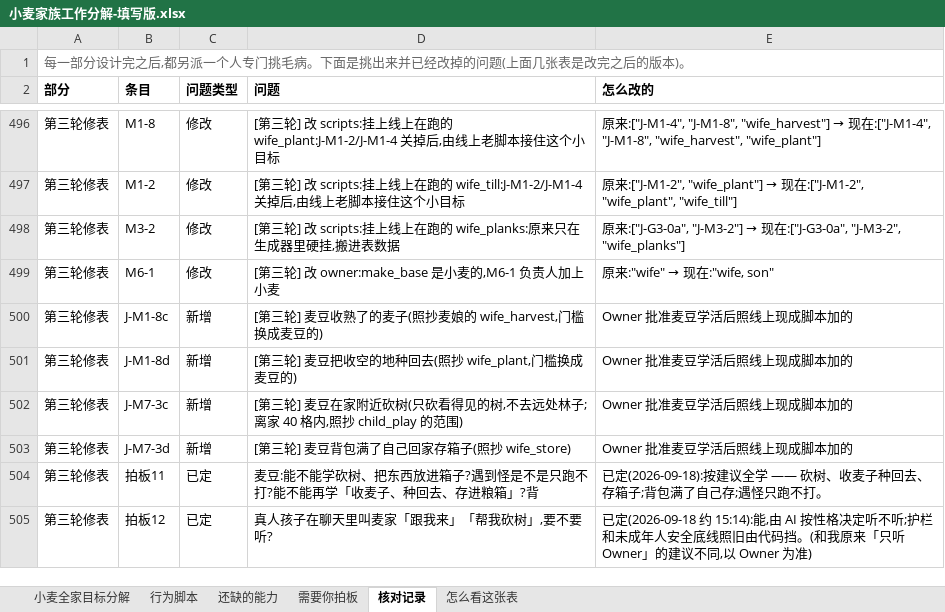
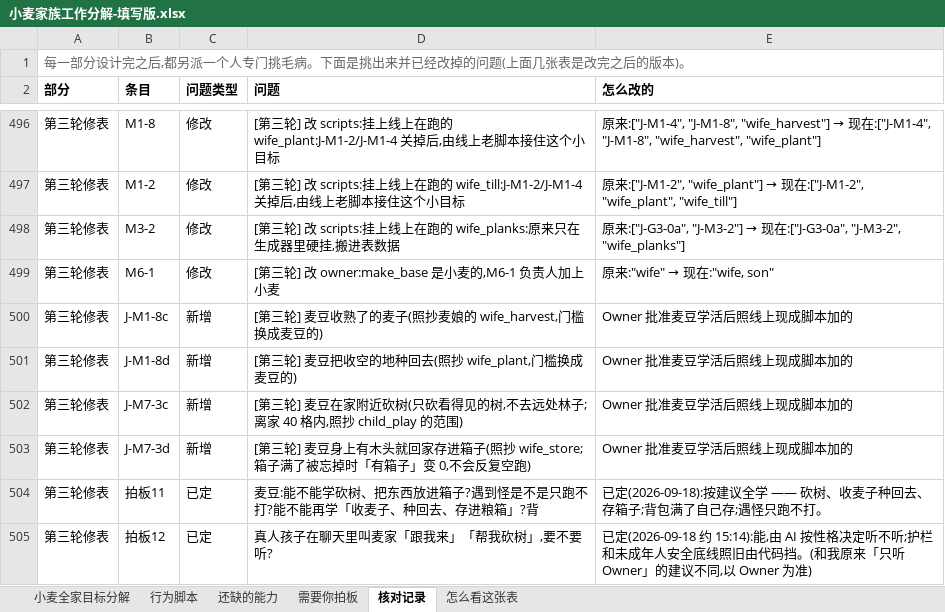
Before and after one commit to howard-bear/mineflayer, an Excel workbook: ai-player/goal-table/小麦家族工作分解-填写版.xlsx, sheet 核对记录, drawn as a sheet; only a part is shown, gaps mark what is left out; values as stored, in another font and other column widths than the file's, no borders; the diff names each change by its address in the sheet, - before the commit and + after, or states it on an @@ line.

```diff
--- a/ai-player/goal-table/小麦家族工作分解-填写版.xlsx (sheet 核对记录)
+++ b/ai-player/goal-table/小麦家族工作分解-填写版.xlsx (sheet 核对记录)
-D503 (问题): …轮] 麦豆背包满了自己回家存箱子(照抄 wife_store)
+D503 (问题): …轮] 麦豆身上有木头就回家存进箱子(照抄 wife_store;箱子满了被忘掉时「有箱子」变 0,不会反复空跑)
```
Also changed, not shown: sheet 行为脚本, 3 other files.
